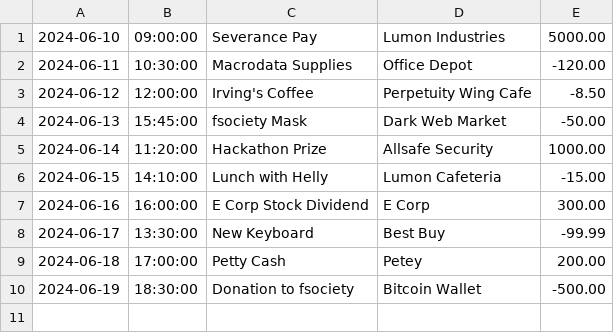
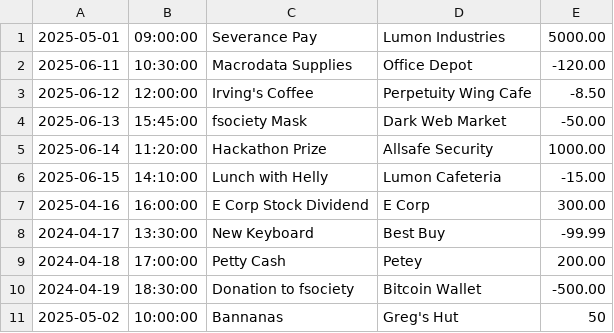
Before and after one commit to Yanaurys-q/capstoneOne_accountingLedger, a CSV file: transactions.csv, drawn as a sheet.

```diff
--- a/transactions.csv
+++ b/transactions.csv
@@ -1,10 +1,11 @@
-2024-06-10|09:00:00|Severance Pay|Lumon Industries|5000.00
-2024-06-11|10:30:00|Macrodata Supplies|Office Depot|-120.00
-2024-06-12|12:00:00|Irving's Coffee|Perpetuity Wing Cafe|-8.50
-2024-06-13|15:45:00|fsociety Mask|Dark Web Market|-50.00
-2024-06-14|11:20:00|Hackathon Prize|Allsafe Security|1000.00
-2024-06-15|14:10:00|Lunch with Helly|Lumon Cafeteria|-15.00
-2024-06-16|16:00:00|E Corp Stock Dividend|E Corp|300.00
-2024-06-17|13:30:00|New Keyboard|Best Buy|-99.99
-2024-06-18|17:00:00|Petty Cash|Petey|200.00
-2024-06-19|18:30:00|Donation to fsociety|Bitcoin Wallet|-500.00
+2025-05-01|09:00:00|Severance Pay|Lumon Industries|5000.00
+2025-06-11|10:30:00|Macrodata Supplies|Office Depot|-120.00
+2025-06-12|12:00:00|Irving's Coffee|Perpetuity Wing Cafe|-8.50
+2025-06-13|15:45:00|fsociety Mask|Dark Web Market|-50.00
+2025-06-14|11:20:00|Hackathon Prize|Allsafe Security|1000.00
+2025-06-15|14:10:00|Lunch with Helly|Lumon Cafeteria|-15.00
+2025-04-16|16:00:00|E Corp Stock Dividend|E Corp|300.00
+2024-04-17|13:30:00|New Keyboard|Best Buy|-99.99
+2024-04-18|17:00:00|Petty Cash|Petey|200.00
+2024-04-19|18:30:00|Donation to fsociety|Bitcoin Wallet|-500.00
+2025-05-02|10:00:00|Bannanas |Greg's Hut|50
```
Also changed, not shown: 1 other file.
